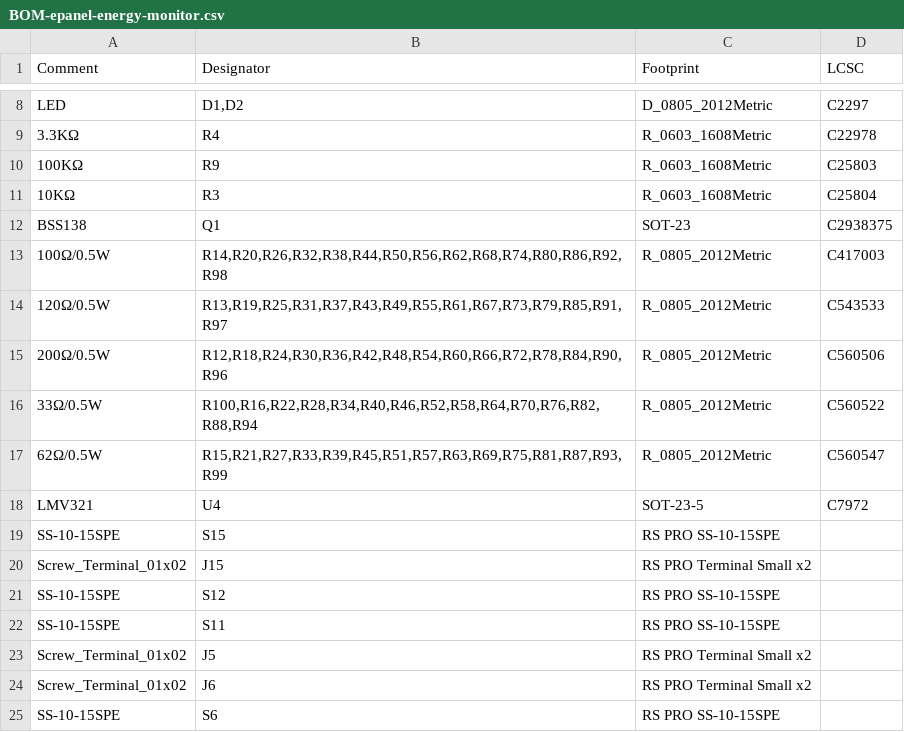
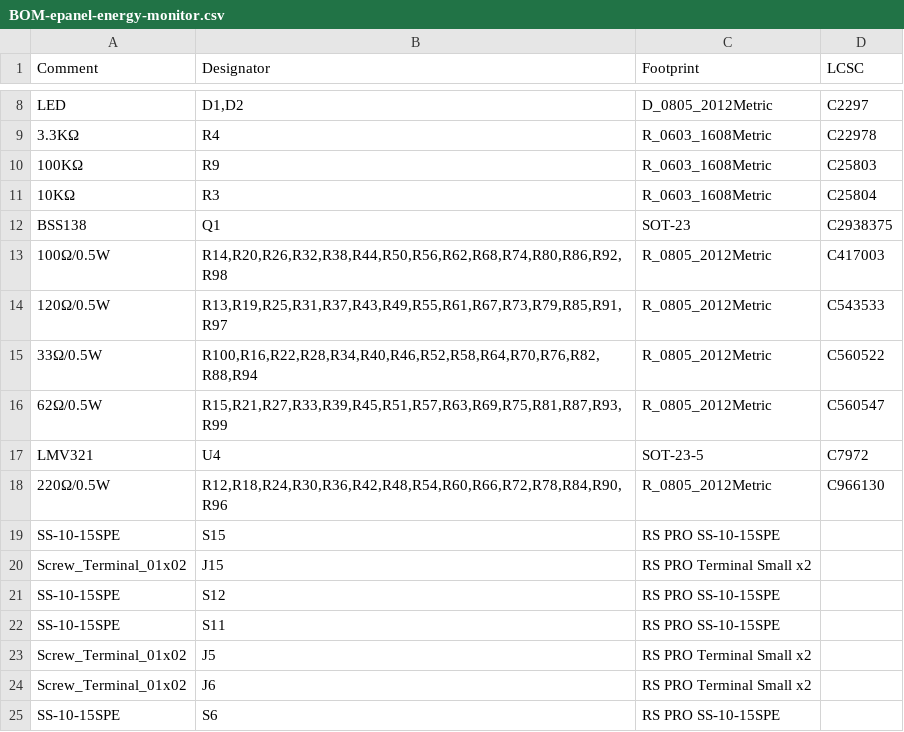
Before and after one commit to mylife-home/mylife-home-devices, a CSV file: epanel-energy-monitor/v1.1/jlcpcb/production_files/BOM-epanel-energy-monitor.csv, drawn as a sheet; only a part is shown, gaps mark what is left out.

```diff
--- a/epanel-energy-monitor/v1.1/jlcpcb/production_files/BOM-epanel-energy-monitor.csv
+++ b/epanel-energy-monitor/v1.1/jlcpcb/production_files/BOM-epanel-energy-monitor.csv
@@ -14,3 +14,2 @@ BSS138,Q1,SOT-23,C2938375
 120Ω/0.5W,"R13,R19,R25,R31,R37,R43,R49,R55,R61,R67,R73,R79,R85,R91,R97",R_0805_2012Metric,C543533
-200Ω/0.5W,"R12,R18,R24,R30,R36,R42,R48,R54,R60,R66,R72,R78,R84,R90,R96",R_0805_2012Metric,C560506
 33Ω/0.5W,"R100,R16,R22,R28,R34,R40,R46,R52,R58,R64,R70,R76,R82,R88,R94",R_0805_2012Metric,C560522
@@ -18,2 +17,3 @@ BSS138,Q1,SOT-23,C2938375
 LMV321,U4,SOT-23-5,C7972
+220Ω/0.5W,"R12,R18,R24,R30,R36,R42,R48,R54,R60,R66,R72,R78,R84,R90,R96",R_0805_2012Metric,C966130
 SS-10-15SPE,S15,RS PRO SS-10-15SPE,
```
Also changed, not shown: epanel-energy-monitor/v1.1/jlcpcb/production_files/CPL-epanel-energy-monitor.csv, 22 other files.
